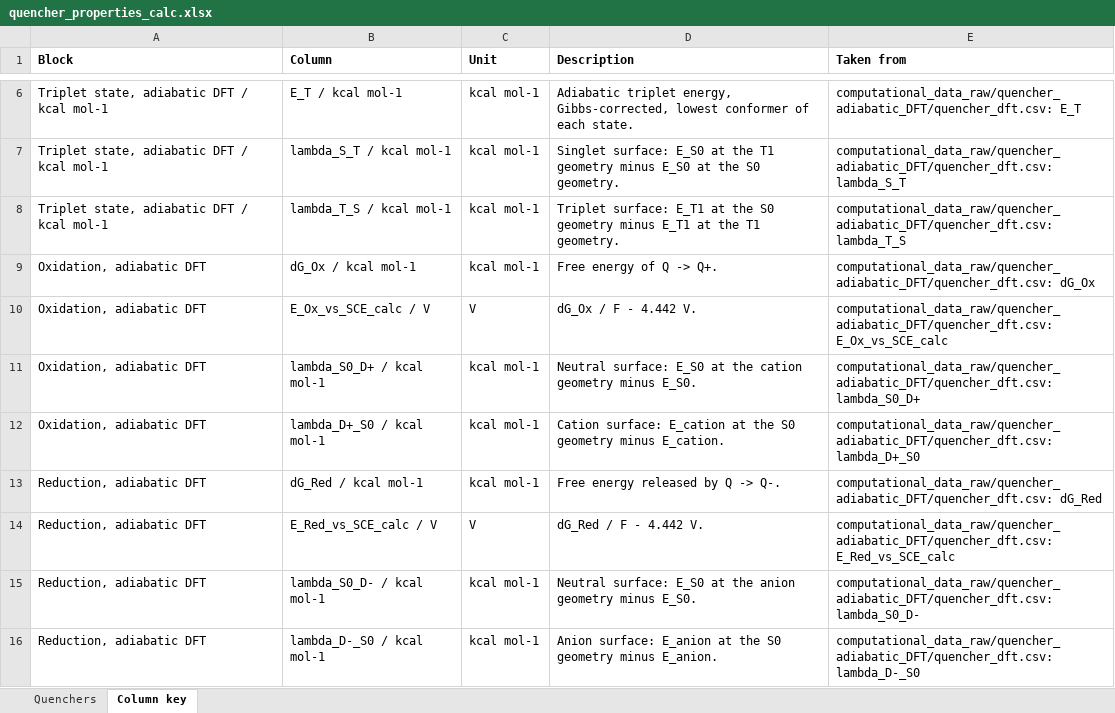
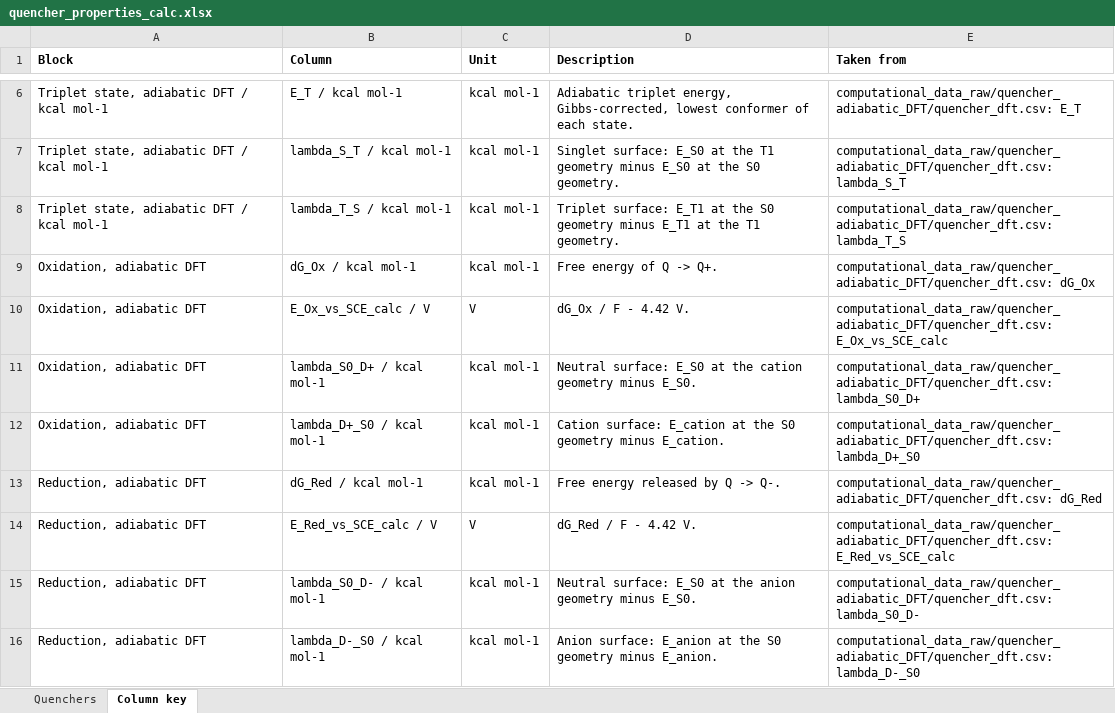
Before and after one commit to niklashoelter/MarcusEnTdecker, an Excel workbook: data/computational_data_processed/quencher_properties_calc.xlsx, sheet Column key, drawn as a sheet; only a part is shown, gaps mark what is left out; values as stored, in another font and other column widths than the file's, no borders; the diff names each change by its address in the sheet, - before the commit and + after, or states it on an @@ line.

```diff
--- a/data/computational_data_processed/quencher_properties_calc.xlsx (sheet Column key)
+++ b/data/computational_data_processed/quencher_properties_calc.xlsx (sheet Column key)
-D10 (Description): dG_Ox / F - 4.442 V.
+D10 (Description): dG_Ox / F - 4.42 V.
-D14 (Description): dG_Red / F - 4.442 V.
+D14 (Description): dG_Red / F - 4.42 V.
```
Also changed, not shown: sheet Quenchers, data/exp_dataset.xlsx, 3 other files.
